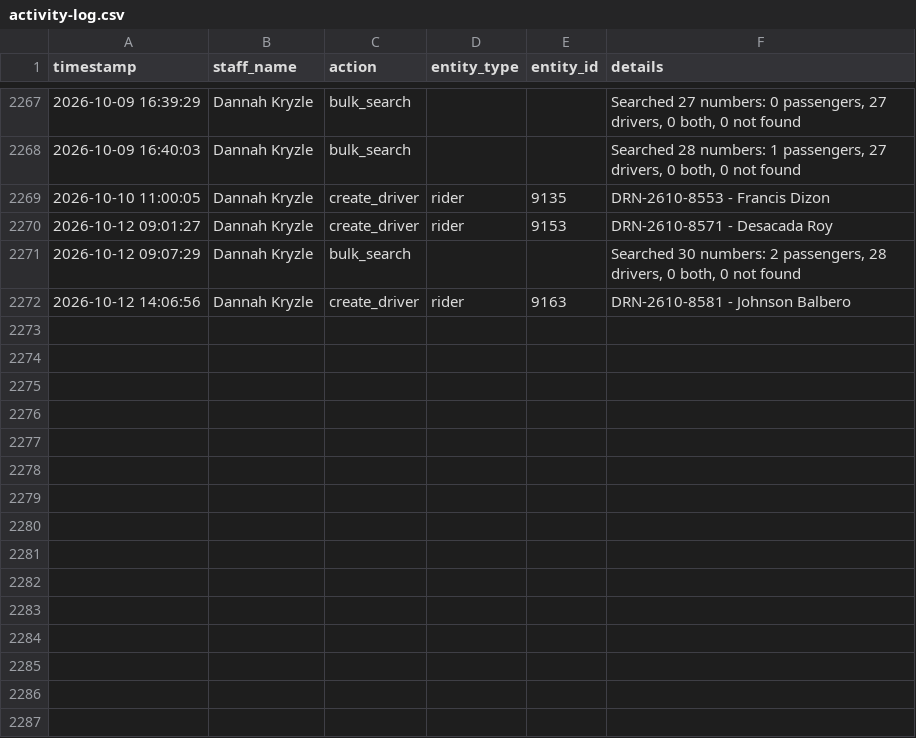
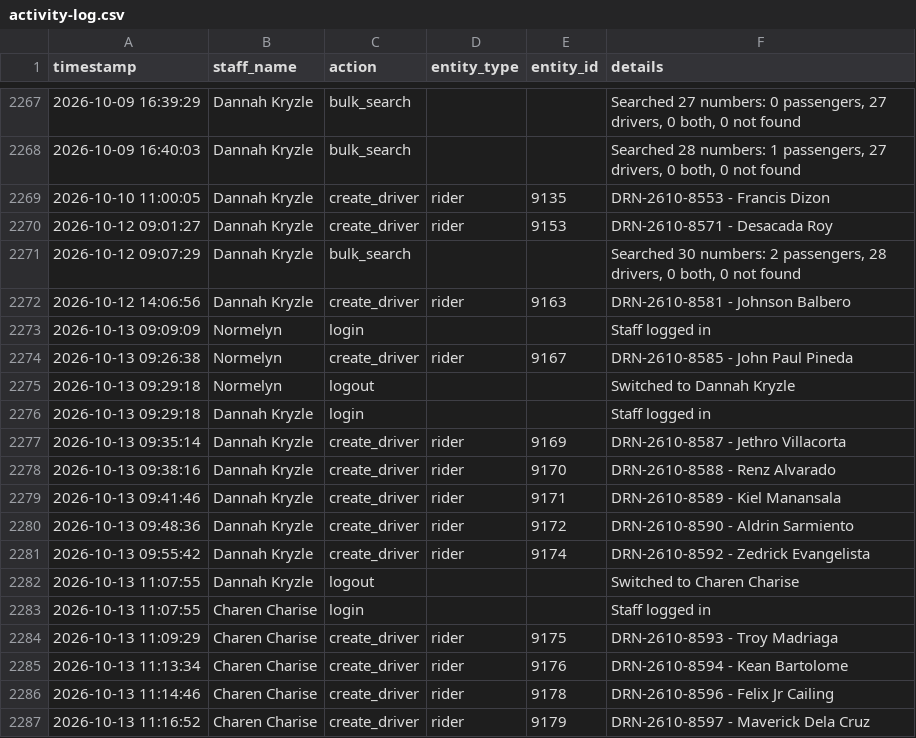
Before and after one commit to jangdannug/PinoyRidePh, a CSV file: logs/activity-log.csv, drawn as a sheet; only a part is shown, gaps mark what is left out.

Commit message:
Activity log sync (startup) - 2026-10-13 11:25:57

```diff
--- a/logs/activity-log.csv
+++ b/logs/activity-log.csv
@@ -2272 +2272,16 @@ timestamp,staff_name,action,entity_type,entity_id,details
 "2026-10-12 14:06:56","Dannah Kryzle",create_driver,rider,9163,"DRN-2610-8581 - Johnson Balbero"
+"2026-10-13 09:09:09",Normelyn,login,,,"Staff logged in"
+"2026-10-13 09:26:38",Normelyn,create_driver,rider,9167,"DRN-2610-8585 - John Paul Pineda"
+"2026-10-13 09:29:18",Normelyn,logout,,,"Switched to Dannah Kryzle"
+"2026-10-13 09:29:18","Dannah Kryzle",login,,,"Staff logged in"
+"2026-10-13 09:35:14","Dannah Kryzle",create_driver,rider,9169,"DRN-2610-8587 - Jethro Villacorta"
+"2026-10-13 09:38:16","Dannah Kryzle",create_driver,rider,9170,"DRN-2610-8588 - Renz Alvarado"
+"2026-10-13 09:41:46","Dannah Kryzle",create_driver,rider,9171,"DRN-2610-8589 - Kiel Manansala"
+"2026-10-13 09:48:36","Dannah Kryzle",create_driver,rider,9172,"DRN-2610-8590 - Aldrin Sarmiento"
+"2026-10-13 09:55:42","Dannah Kryzle",create_driver,rider,9174,"DRN-2610-8592 - Zedrick Evangelista"
+"2026-10-13 11:07:55","Dannah Kryzle",logout,,,"Switched to Charen Charise"
+"2026-10-13 11:07:55","Charen Charise",login,,,"Staff logged in"
+"2026-10-13 11:09:29","Charen Charise",create_driver,rider,9175,"DRN-2610-8593 - Troy Madriaga"
+"2026-10-13 11:13:34","Charen Charise",create_driver,rider,9176,"DRN-2610-8594 - Kean Bartolome"
+"2026-10-13 11:14:46","Charen Charise",create_driver,rider,9178,"DRN-2610-8596 - Felix Jr Cailing"
+"2026-10-13 11:16:52","Charen Charise",create_driver,rider,9179,"DRN-2610-8597 - Maverick Dela Cruz"
```
Also changed, not shown: 1 other file.
